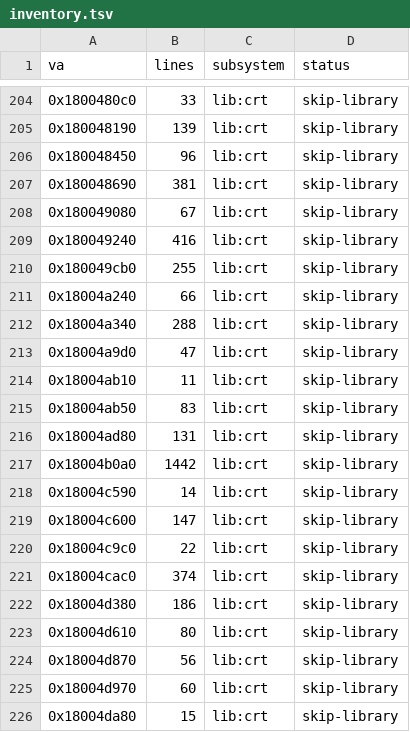
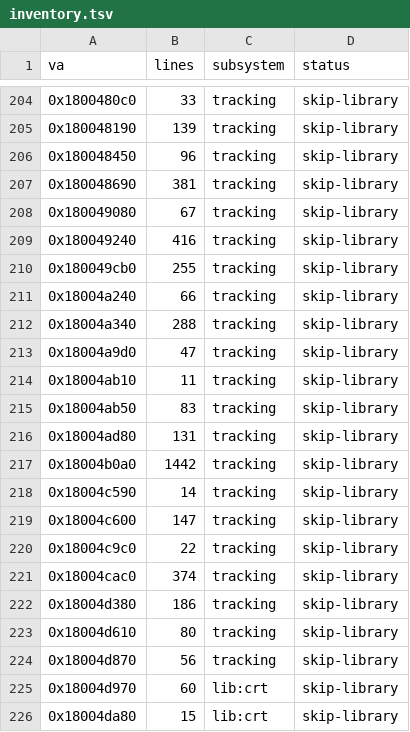
Before and after one commit to Yeet-Masta/psvr2-linux-adapter, a TSV file: scripts/sony-re/inventory.tsv, drawn as a sheet; only a part is shown, gaps mark what is left out; the diff covers the shown part only.

```diff
--- a/scripts/sony-re/inventory.tsv
+++ b/scripts/sony-re/inventory.tsv
@@ -204,22 +204,22 @@ va	lines	subsystem	status
-0x1800480c0	33	lib:crt	skip-library
-0x180048190	139	lib:crt	skip-library
-0x180048450	96	lib:crt	skip-library
-0x180048690	381	lib:crt	skip-library
-0x180049080	67	lib:crt	skip-library
-0x180049240	416	lib:crt	skip-library
-0x180049cb0	255	lib:crt	skip-library
-0x18004a240	66	lib:crt	skip-library
-0x18004a340	288	lib:crt	skip-library
-0x18004a9d0	47	lib:crt	skip-library
-0x18004ab10	11	lib:crt	skip-library
-0x18004ab50	83	lib:crt	skip-library
-0x18004ad80	131	lib:crt	skip-library
-0x18004b0a0	1442	lib:crt	skip-library
-0x18004c590	14	lib:crt	skip-library
-0x18004c600	147	lib:crt	skip-library
-0x18004c9c0	22	lib:crt	skip-library
-0x18004cac0	374	lib:crt	skip-library
-0x18004d380	186	lib:crt	skip-library
-0x18004d610	80	lib:crt	skip-library
-0x18004d870	56	lib:crt	skip-library
+0x1800480c0	33	tracking	skip-library
+0x180048190	139	tracking	skip-library
+0x180048450	96	tracking	skip-library
+0x180048690	381	tracking	skip-library
+0x180049080	67	tracking	skip-library
+0x180049240	416	tracking	skip-library
+0x180049cb0	255	tracking	skip-library
+0x18004a240	66	tracking	skip-library
+0x18004a340	288	tracking	skip-library
+0x18004a9d0	47	tracking	skip-library
+0x18004ab10	11	tracking	skip-library
+0x18004ab50	83	tracking	skip-library
+0x18004ad80	131	tracking	skip-library
+0x18004b0a0	1442	tracking	skip-library
+0x18004c590	14	tracking	skip-library
+0x18004c600	147	tracking	skip-library
+0x18004c9c0	22	tracking	skip-library
+0x18004cac0	374	tracking	skip-library
+0x18004d380	186	tracking	skip-library
+0x18004d610	80	tracking	skip-library
+0x18004d870	56	tracking	skip-library
 0x18004d970	60	lib:crt	skip-library
```
Also changed, not shown: 53 edited cells elsewhere in this file, scripts/sony-re/triage.tsv, scripts/sony-re/triage/overrides.tsv, 2 other files.
